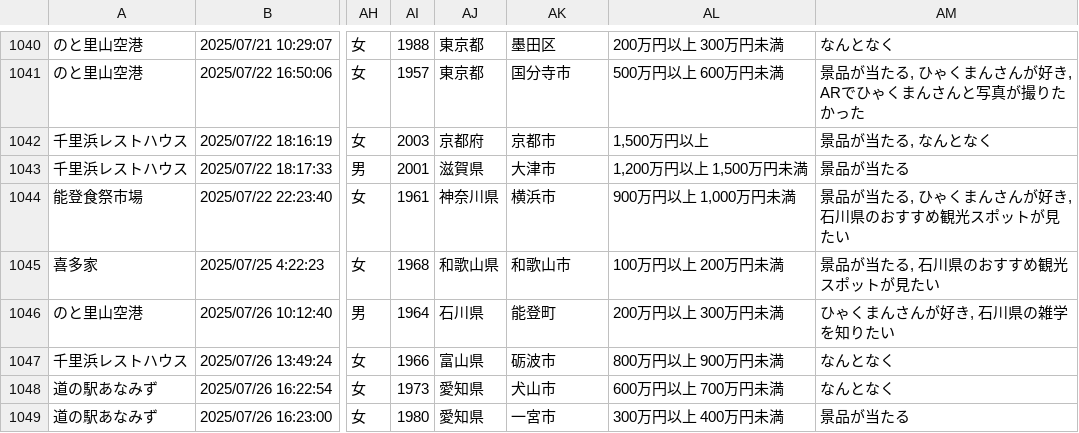
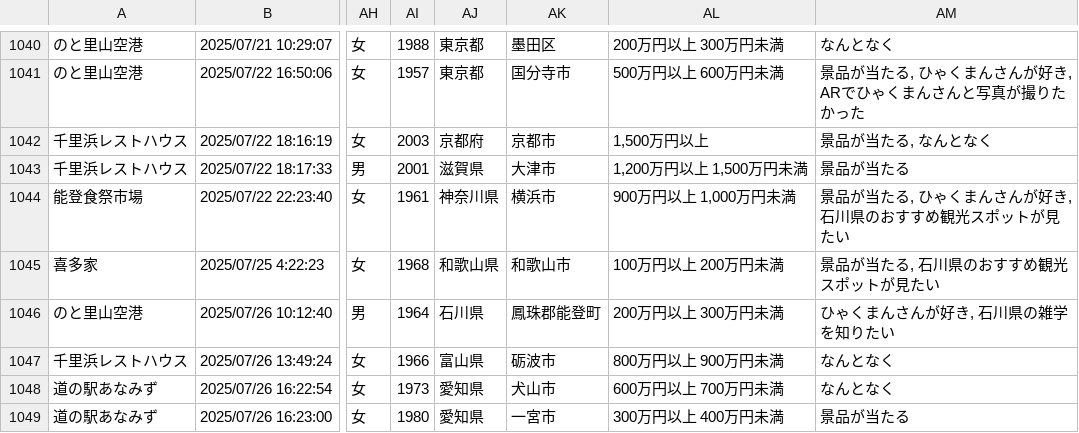
Before and after one commit to code4fukui/ishikawa-kanko-survey, a CSV file: noto.csv, drawn as a sheet; only a part is shown, gaps mark what is left out; the diff names each change by its address in the sheet, - before the commit and + after, or states it on an @@ line.

Commit message:
update data

```diff
--- a/noto.csv
+++ b/noto.csv
-AK1046: 能登町
+AK1046: 鳳珠郡能登町
```
Also changed, not shown: 1 other file.
